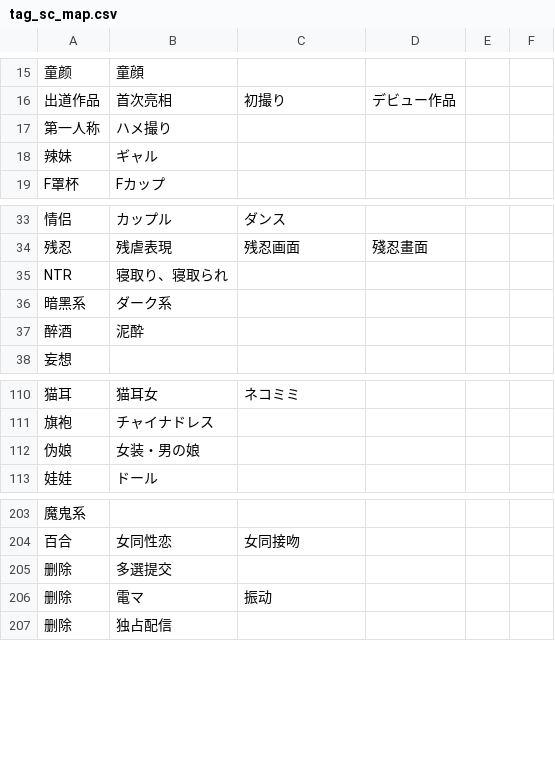
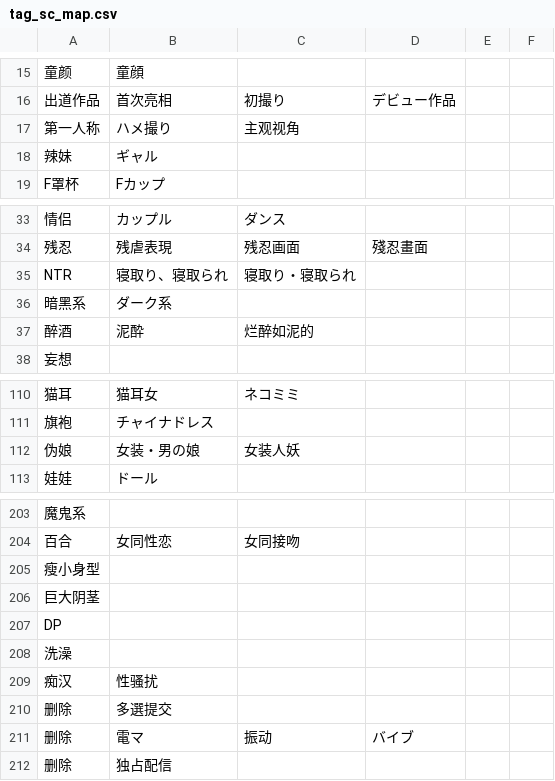
Before and after one commit to yyymess/AV_Data_Capture, a CSV file: data/tag_sc_map.csv, drawn as a sheet; only a part is shown, gaps mark what is left out; addresses are those after the commit; the diff names each change by its address in the sheet, - before the commit and + after, or states it on an @@ line.

```diff
--- a/data/tag_sc_map.csv
+++ b/data/tag_sc_map.csv
-C17: (empty)
+C17: 主观视角
-C35: (empty)
+C35: 寝取り・寝取られ
-C37: (empty)
+C37: 烂醉如泥的
-C112: (empty)
+C112: 女装人妖
+row 205: 瘦小身型
+row 206: 巨大阴茎
+row 207: DP
+row 208: 洗澡
+row 209: 痴汉 | 性骚扰
-D211: (empty)
+D211: バイブ
```
Also changed, not shown: 7 other files.
